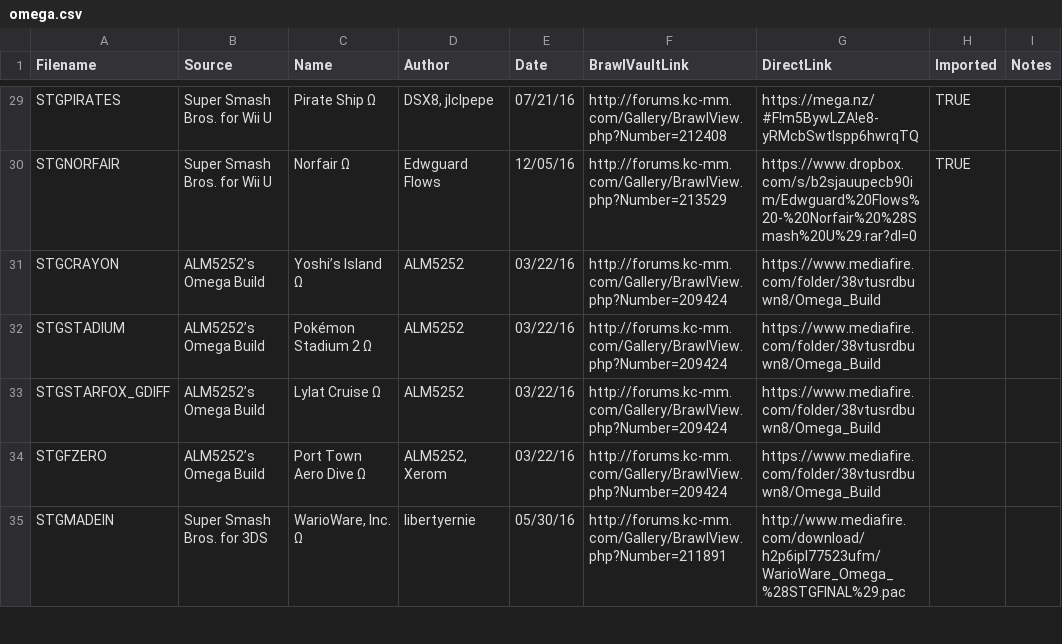
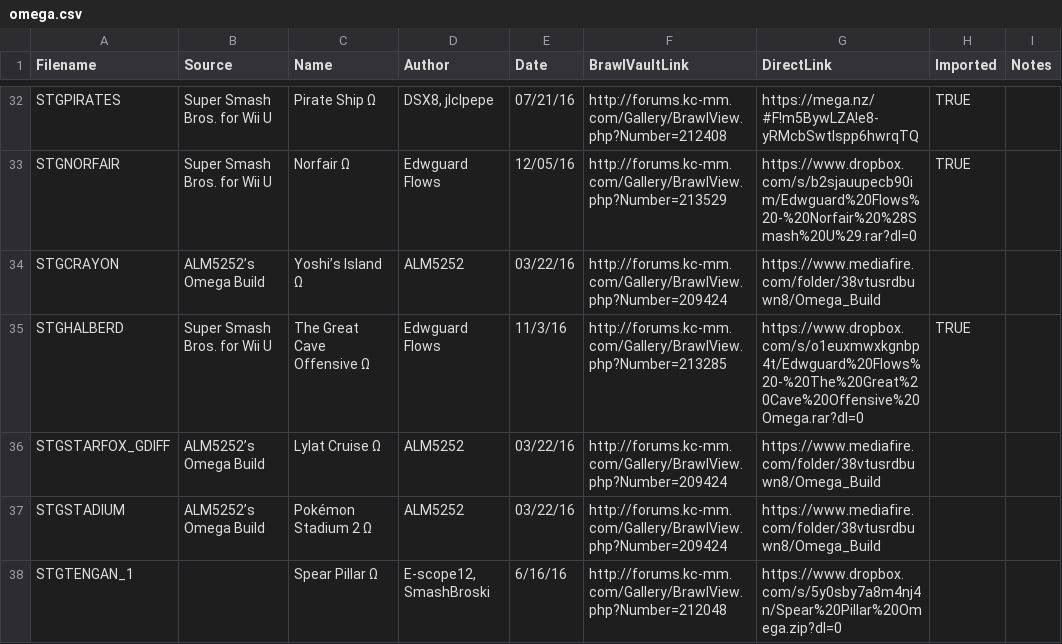
Before and after one commit to libertyernie/ClassicExpansionPack, a CSV file: DocumentationGenerator/omega.csv, drawn as a sheet; only a part is shown, gaps mark what is left out; the shorter side is filled out with more unchanged rows; the diff covers the shown part only.

```diff
--- a/DocumentationGenerator/omega.csv
+++ b/DocumentationGenerator/omega.csv
@@ -31,3 +34,5 @@ STGNORFAIR,Super Smash Bros. for Wii U,Norfair Ω,Edwguard Flows,12/05/16,http:/
 STGCRAYON,ALM5252’s Omega Build,Yoshi’s Island Ω,ALM5252,03/22/16,http://forums.kc-mm.com/Gallery/BrawlView.php?Number=209424,https://www.mediafire.com/folder/38vtusrdbuwn8/Omega_Build,,
+STGHALBERD,Super Smash Bros. for Wii U,The Great Cave Offensive Ω,Edwguard Flows,11/3/16,http://forums.kc-mm.com/Gallery/BrawlView.php?Number=213285,https://www.dropbox.com/s/o1euxmwxkgnbp4t/Edwguard%20Flows%20-%20The%20Great%20Cave%20Offensive%20Omega.rar?dl=0,TRUE,
+STGSTARFOX_GDIFF,ALM5252’s Omega Build,Lylat Cruise Ω,ALM5252,03/22/16,http://forums.kc-mm.com/Gallery/BrawlView.php?Number=209424,https://www.mediafire.com/folder/38vtusrdbuwn8/Omega_Build,,
 STGSTADIUM,ALM5252’s Omega Build,Pokémon Stadium 2 Ω,ALM5252,03/22/16,http://forums.kc-mm.com/Gallery/BrawlView.php?Number=209424,https://www.mediafire.com/folder/38vtusrdbuwn8/Omega_Build,,
-STGSTARFOX_GDIFF,ALM5252’s Omega Build,Lylat Cruise Ω,ALM5252,03/22/16,http://forums.kc-mm.com/Gallery/BrawlView.php?Number=209424,https://www.mediafire.com/folder/38vtusrdbuwn8/Omega_Build,,
+STGTENGAN_1,,Spear Pillar Ω,"E-scope12, SmashBroski",6/16/16,http://forums.kc-mm.com/Gallery/BrawlView.php?Number=212048,https://www.dropbox.com/s/5y0sby7a8m4nj4n/Spear%20Pillar%20Omega.zip?dl=0,,
```
Also changed, not shown: 6 added rows and 1 moved row elsewhere in this file, 16 other files.
